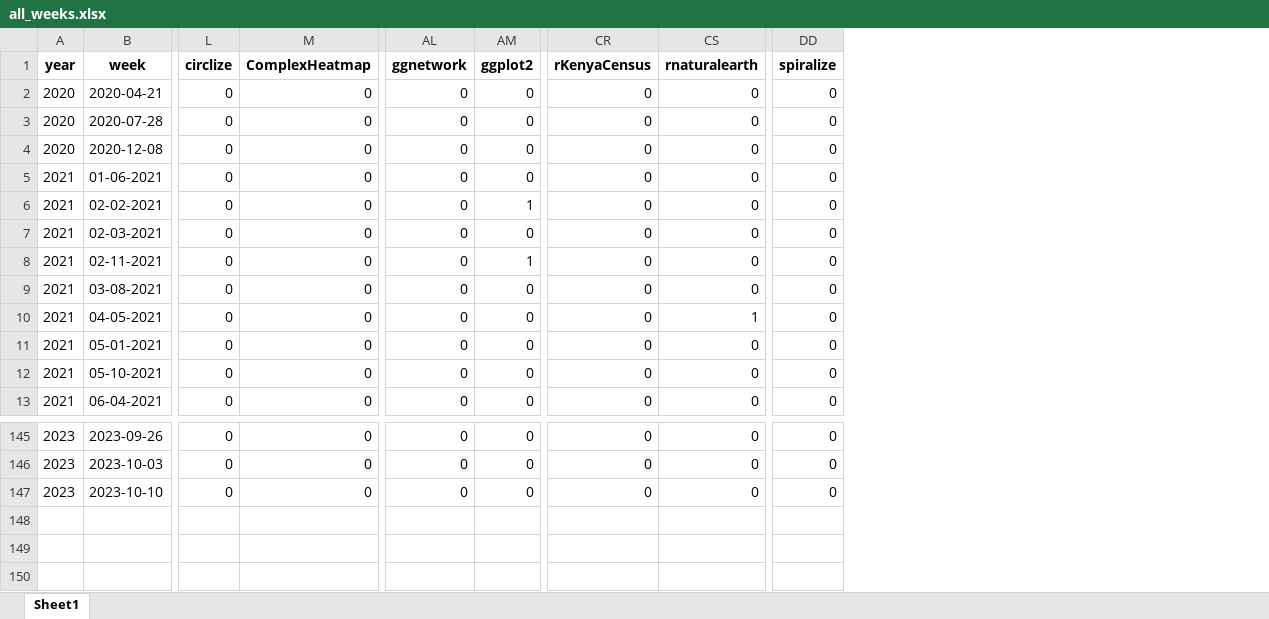
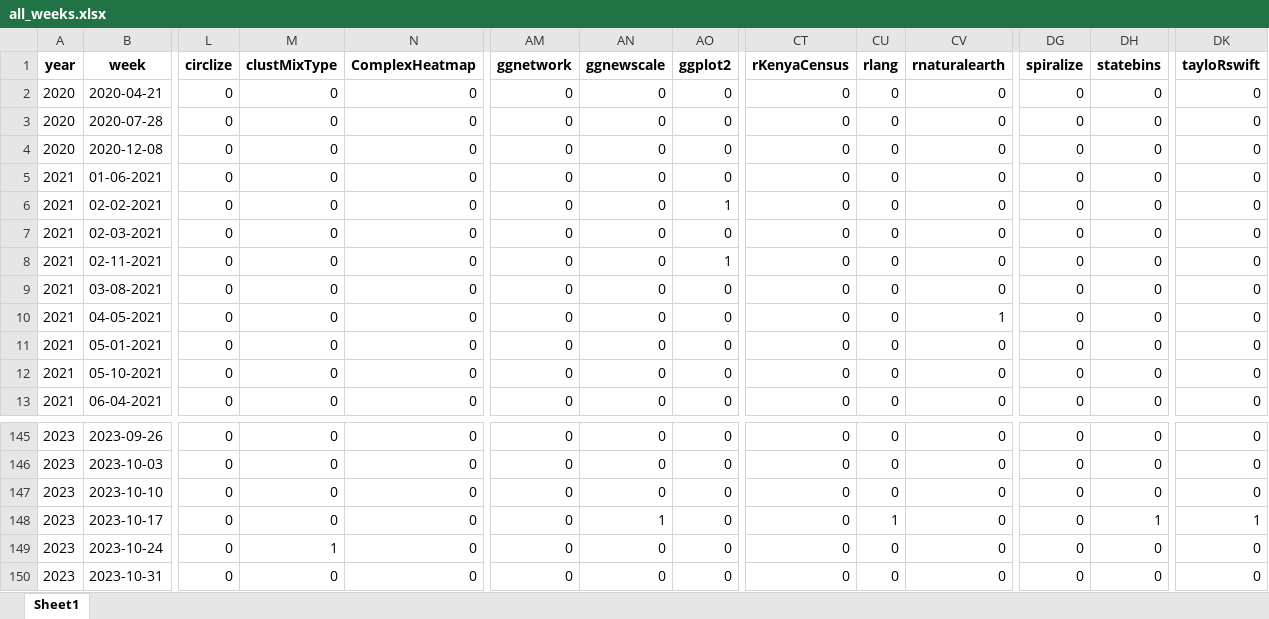
Before and after one commit to nrennie/tidytuesday-shiny-app, an Excel workbook: data/all_weeks.xlsx, sheet Sheet1, drawn as a sheet; only a part is shown, gaps mark what is left out; values as stored, in another font and other column widths than the file's, no borders; rows hold the shown columns only; the diff names each change by its address in the sheet, - before the commit and + after, or states it on an @@ line.

Commit message:
update data

```diff
--- a/data/all_weeks.xlsx (sheet Sheet1)
+++ b/data/all_weeks.xlsx (sheet Sheet1)
+column M (clustMixType), rows 2-13: all 0; rows 145-147: all 0
+column AN (ggnewscale), rows 2-13: all 0; rows 145-147: all 0
+column CU (rlang), rows 2-13: all 0; rows 145-147: all 0
+column DH (statebins), rows 2-13: all 0; rows 145-147: all 0
+column DK (tayloRswift), rows 2-13: all 0; rows 145-147: all 0
+row 148: 2023 | 2023-10-17 | 0 | 0 | 0 | 0 | 1 | 0 | 0 | 1 | 0 | 0 | 1 | 1
+row 149: 2023 | 2023-10-24 | 0 | 1 | 0 | 0 | 0 | 0 | 0 | 0 | 0 | 0 | 0 | 0
+row 150: 2023 | 2023-10-31 | 0 | 0 | 0 | 0 | 0 | 0 | 0 | 0 | 0 | 0 | 0 | 0
```
Also changed, not shown: 1 other file.
